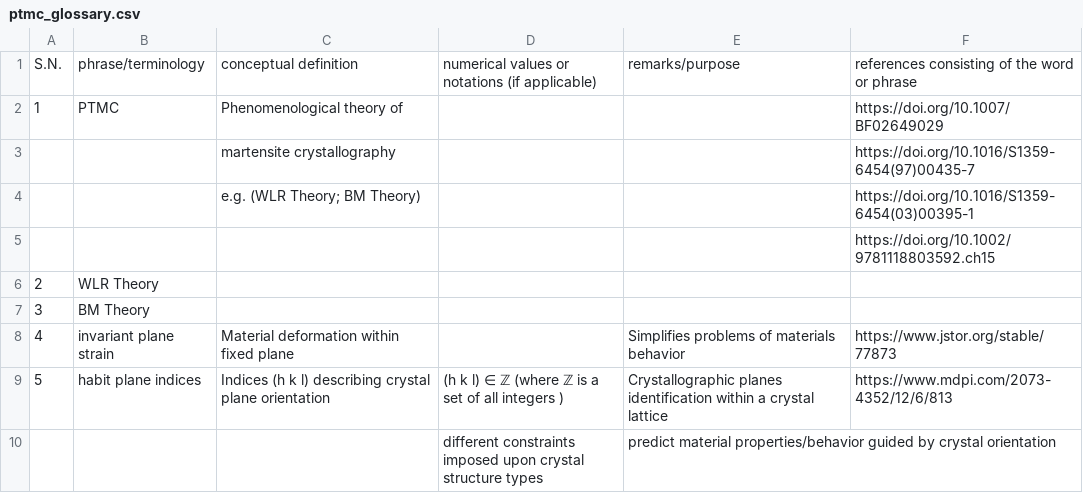
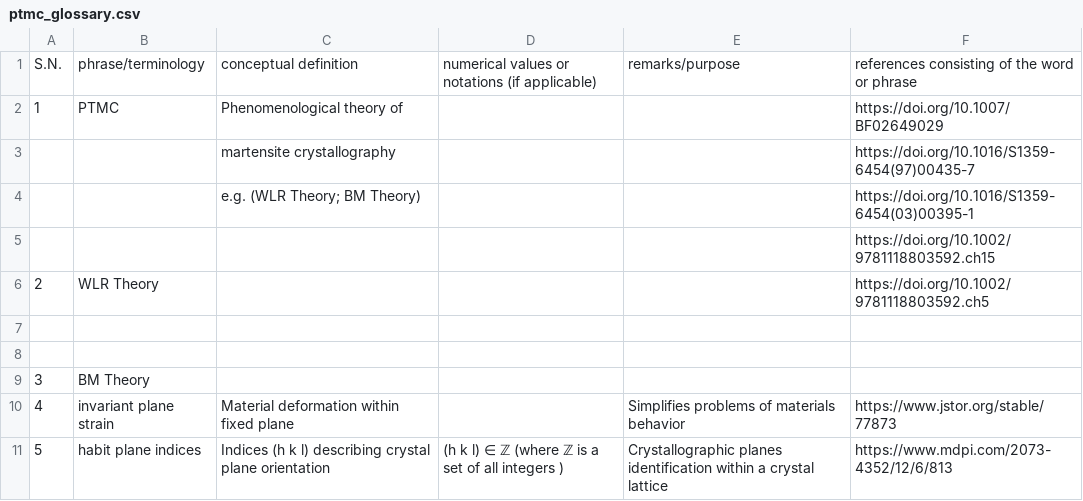
Before and after one commit to anilkunwar/martensitic_alloys, a CSV file: ptmc_glossary.csv, drawn as a sheet; only a part is shown; the shorter side is filled out with more unchanged rows.

Commit message:
Update ptmc_glossary.csv

```diff
--- a/ptmc_glossary.csv
+++ b/ptmc_glossary.csv
@@ -5,3 +5,5 @@ S.N., phrase/terminology, conceptual definition , numerical values or notations
 ,,,,, https://doi.org/10.1002/9781118803592.ch15
-2, WLR Theory,,, ,
+2, WLR Theory,,, ,https://doi.org/10.1002/9781118803592.ch5
+,,,,,
+,,,,,
 3, BM Theory,, , ,
```
